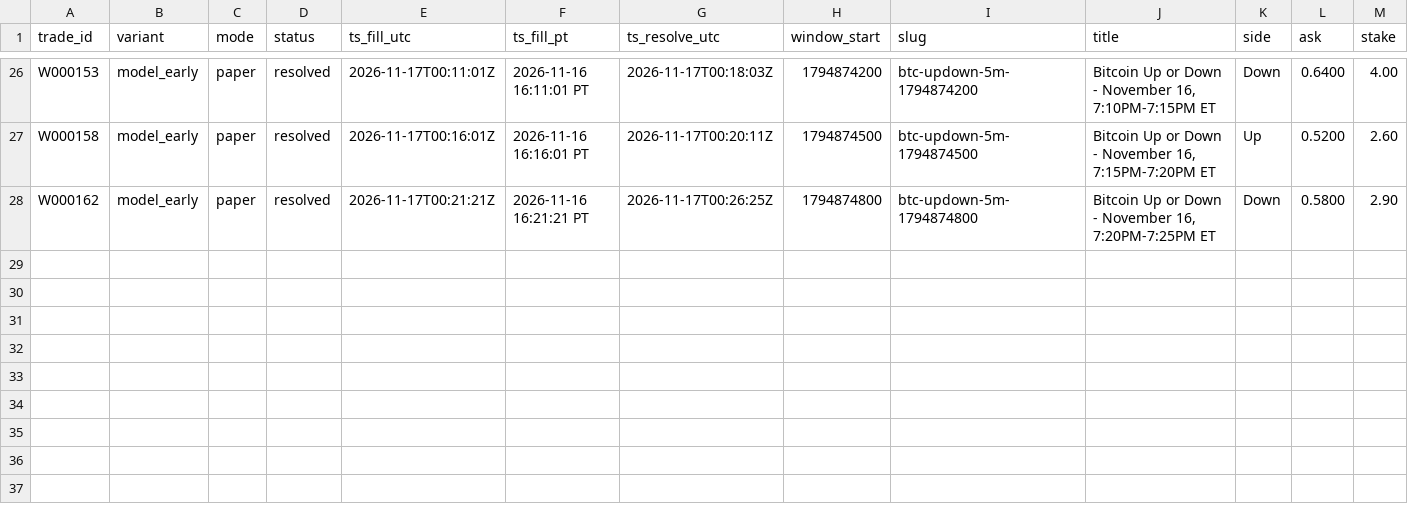
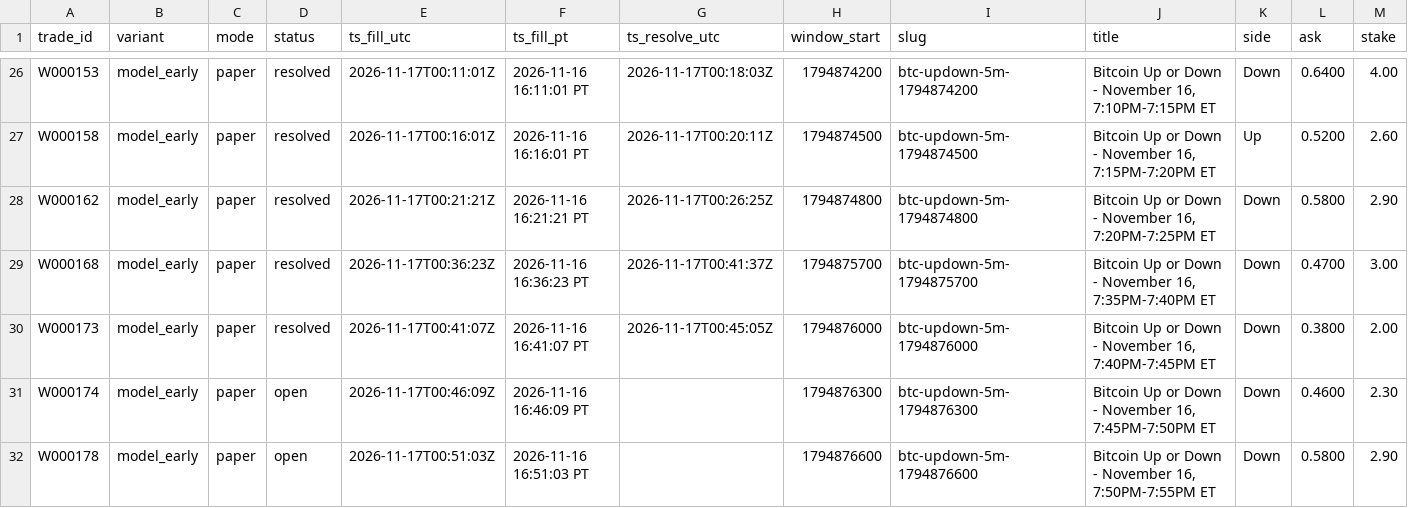
Before and after one commit to michaeldeuchar-dotcom/btc5m-paper-bot, a CSV file: data/week1/trades_model_early.csv, drawn as a sheet; only a part is shown, gaps mark what is left out; rows hold the shown columns only; the diff names each change by its address in the sheet, - before the commit and + after, or states it on an @@ line.

```diff
--- a/data/week1/trades_model_early.csv
+++ b/data/week1/trades_model_early.csv
+row 29: W000168 | model_early | paper | resolved | 2026-11-17T00:36:23Z | 2026-11-16 16:36:23 PT | 2026-11-17T00:41:37Z | 1794875700 | btc-updown-5m-1794875700 | Bitcoin Up or Down - November 16, 7:35PM-7:40PM ET | Down | 0.4700 | 3.00
+row 30: W000173 | model_early | paper | resolved | 2026-11-17T00:41:07Z | 2026-11-16 16:41:07 PT | 2026-11-17T00:45:05Z | 1794876000 | btc-updown-5m-1794876000 | Bitcoin Up or Down - November 16, 7:40PM-7:45PM ET | Down | 0.3800 | 2.00
+row 31: W000174 | model_early | paper | open | 2026-11-17T00:46:09Z | 2026-11-16 16:46:09 PT |  | 1794876300 | btc-updown-5m-1794876300 | Bitcoin Up or Down - November 16, 7:45PM-7:50PM ET | Down | 0.4600 | 2.30
+row 32: W000178 | model_early | paper | open | 2026-11-17T00:51:03Z | 2026-11-16 16:51:03 PT |  | 1794876600 | btc-updown-5m-1794876600 | Bitcoin Up or Down - November 16, 7:50PM-7:55PM ET | Down | 0.5800 | 2.90
```
Also changed, not shown: data/week1/decisions_tail.csv, data/week1/trades_blend_wide.csv, 7 other files.
